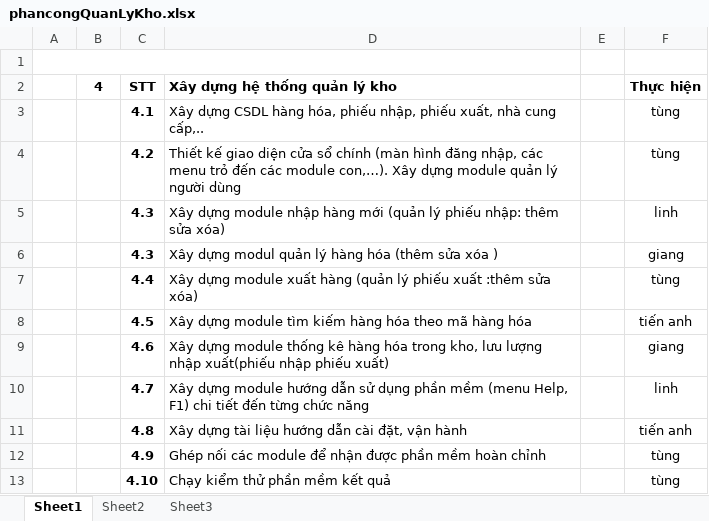
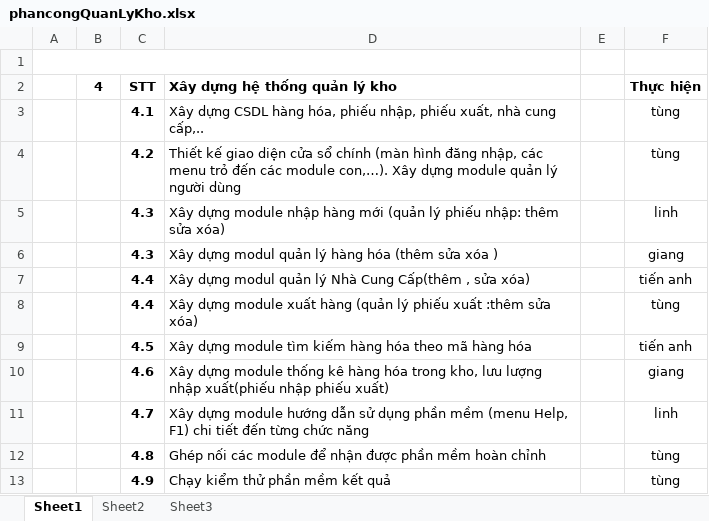
Before and after one commit to nguyenquanglinh/TTN, an Excel workbook: QLKho(database,phancong)/phancongQuanLyKho.xlsx, sheet Sheet1, drawn as a sheet; values as stored, in another font and other column widths than the file's, no borders; removed rows and columns are numbered as before the commit, all else as after; the diff names each change by its address in the sheet, - before the commit and + after, or states it on an @@ line.

```diff
--- a/QLKho(database,phancong)/phancongQuanLyKho.xlsx (sheet Sheet1)
+++ b/QLKho(database,phancong)/phancongQuanLyKho.xlsx (sheet Sheet1)
+row 7:  |  | 4.4 | Xây dựng modul quản lý Nhà Cung Cấp(thêm , sửa xóa) |  | tiến anh
-row 11:  |  | 4.8 | Xây dựng tài liệu hướng dẫn cài đặt, vận hành |  | tiến anh
-C12 (STT): 4.9
+C12 (STT): 4.8
-C13 (STT): 4.10
+C13 (STT): 4.9
```
Also changed, not shown: 19 other files.
